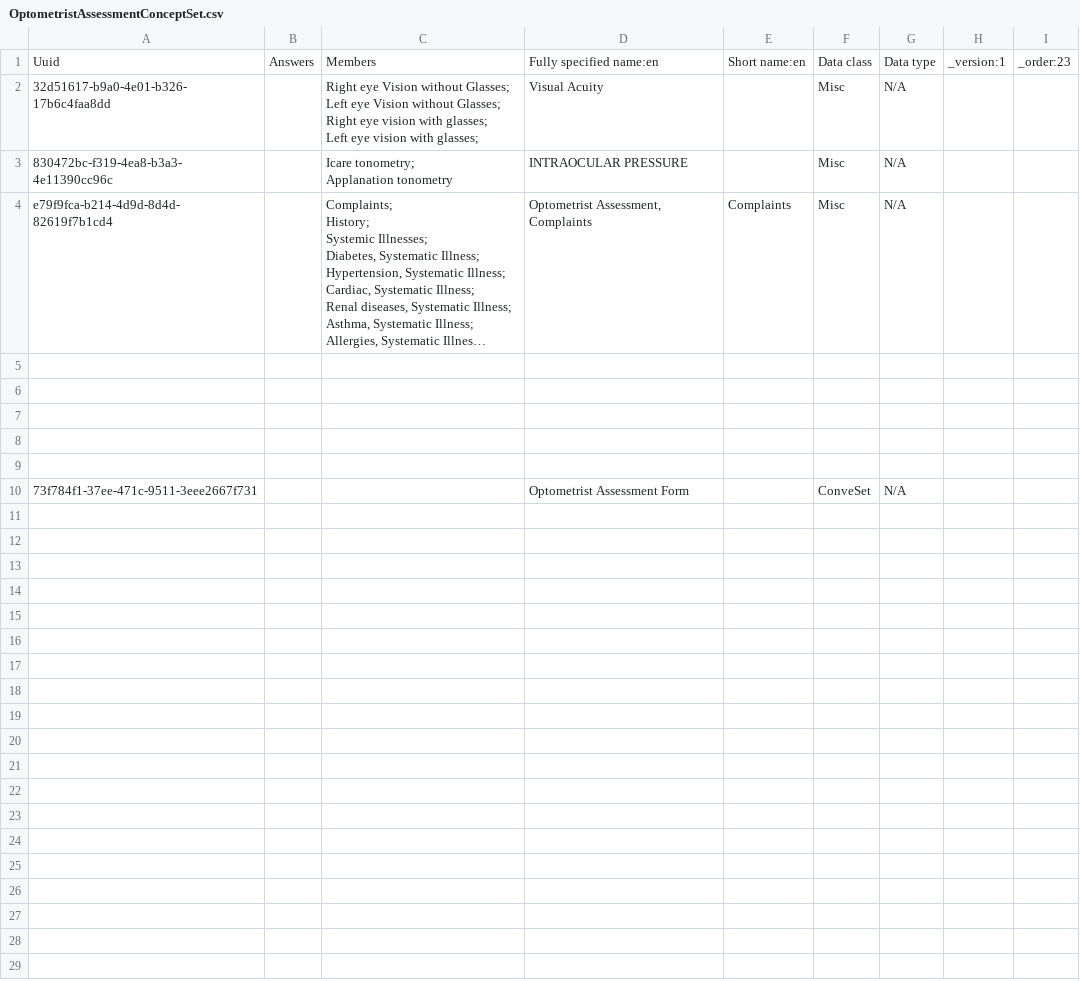
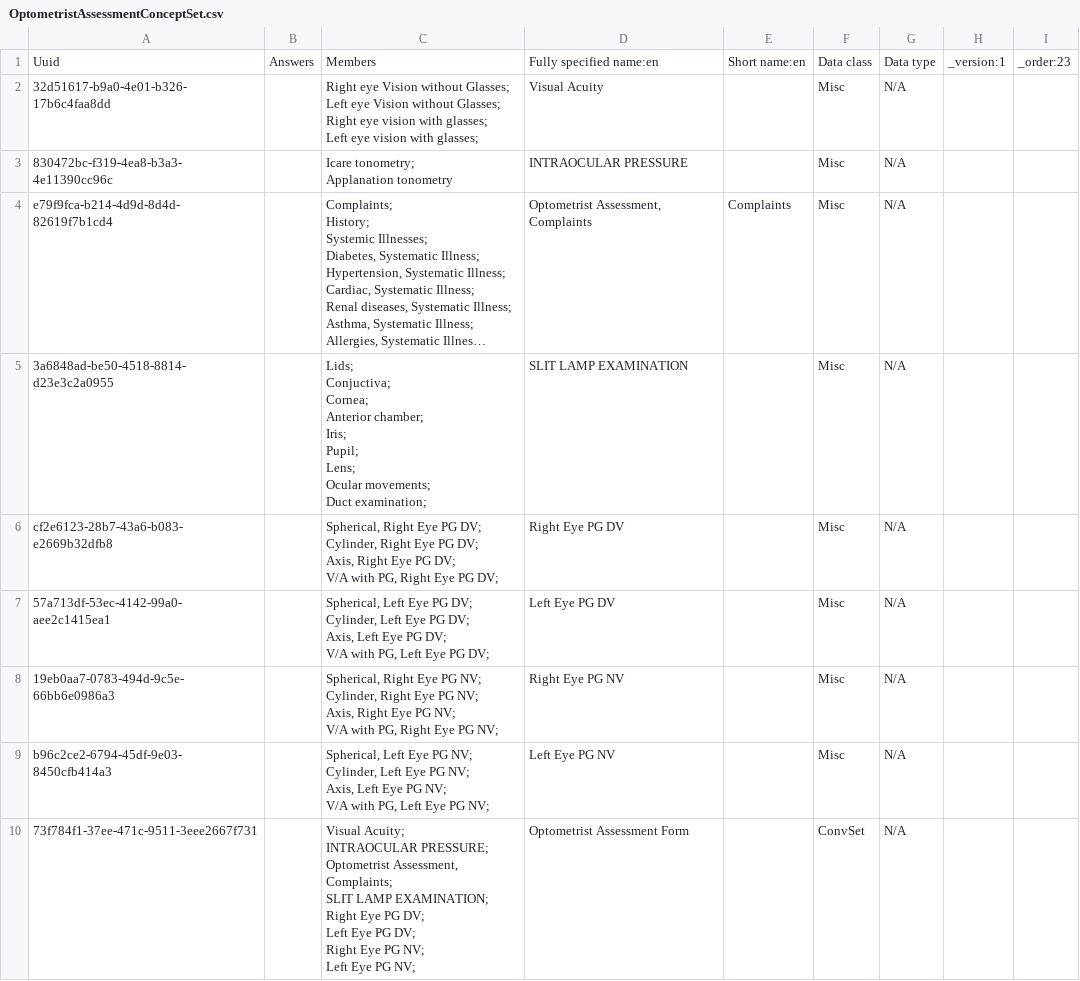
Before and after one commit to PiusKariuki/Bdsec-metadata, a CSV file: configuration/concepts/OptometristAssessmentConceptSet.csv, drawn as a sheet; long unchanged cells end in …; ↵ is a line break in a cell; the diff names each change by its address in the sheet, - before the commit and + after, or states it on an @@ line.

Commit message:
Optometrist Assessment ConceptSet

```diff
--- a/configuration/concepts/OptometristAssessmentConceptSet.csv
+++ b/configuration/concepts/OptometristAssessmentConceptSet.csv
-row 5: (empty)
+row 5: 3a6848ad-be50-4518-8814-d23e3c2a0955 |  | Lids; ↵ Conjuctiva; ↵ Cornea; ↵ Anterior chamber; ↵ Iris; ↵ Pupil; ↵ Lens; ↵ Ocular movements; ↵ Duct examination; | SLIT LAMP EXAMINATION |  | Misc | N/A
-row 6: (empty)
+row 6: cf2e6123-28b7-43a6-b083-e2669b32dfb8 |  | Spherical, Right Eye PG DV; ↵ Cylinder, Right Eye PG DV; ↵ Axis, Right Eye PG DV; ↵ V/A with PG, Right Eye PG DV; | Right Eye PG DV |  | Misc | N/A
-row 7: (empty)
+row 7: 57a713df-53ec-4142-99a0-aee2c1415ea1 |  | Spherical, Left Eye PG DV; ↵ Cylinder, Left Eye PG DV; ↵ Axis, Left Eye PG DV; ↵ V/A with PG, Left Eye PG DV; | Left Eye PG DV |  | Misc | N/A
-row 8: (empty)
+row 8: 19eb0aa7-0783-494d-9c5e-66bb6e0986a3 |  | Spherical, Right Eye PG NV; ↵ Cylinder, Right Eye PG NV; ↵ Axis, Right Eye PG NV; ↵ V/A with PG, Right Eye PG NV; | Right Eye PG NV |  | Misc | N/A
-row 9: (empty)
+row 9: b96c2ce2-6794-45df-9e03-8450cfb414a3 |  | Spherical, Left Eye PG NV; ↵ Cylinder, Left Eye PG NV; ↵ Axis, Left Eye PG NV; ↵ V/A with PG, Left Eye PG NV; | Left Eye PG NV |  | Misc | N/A
-C10: (empty)
+C10: Visual Acuity; ↵ INTRAOCULAR PRESSURE; ↵ Optometrist Assessment, Complaints; ↵ SLIT LAMP EXAMINATION; ↵ Right Eye PG DV; ↵ Left Eye PG DV; ↵ Right Eye PG NV; ↵ Left Eye PG NV;
-F10: ConveSet
+F10: ConvSet
```
